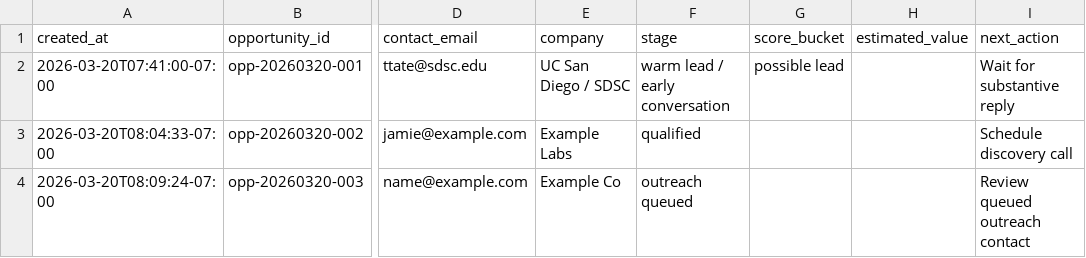
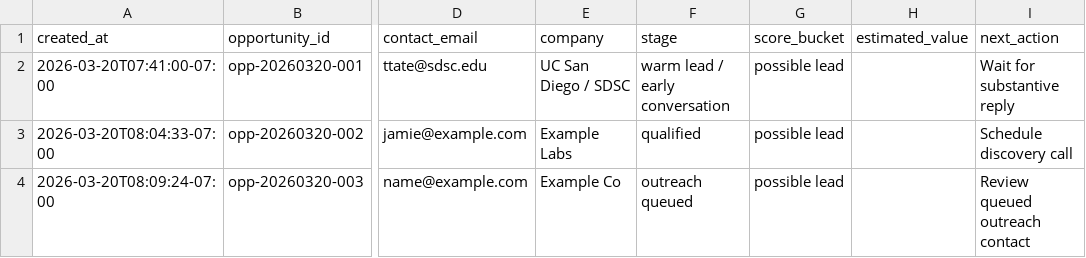
Before and after one commit to supercomputerconsultingllc-prog/Z, a CSV file: business/opportunities.csv, drawn as a sheet; only a part is shown, gaps mark what is left out; the diff names each change by its address in the sheet, - before the commit and + after, or states it on an @@ line.

Commit message:
Add opportunity scoring helper

```diff
--- a/business/opportunities.csv
+++ b/business/opportunities.csv
-G3:G4 (score_bucket): (empty)
+G3:G4 (score_bucket): possible lead
```
Also changed, not shown: 7 other files.
